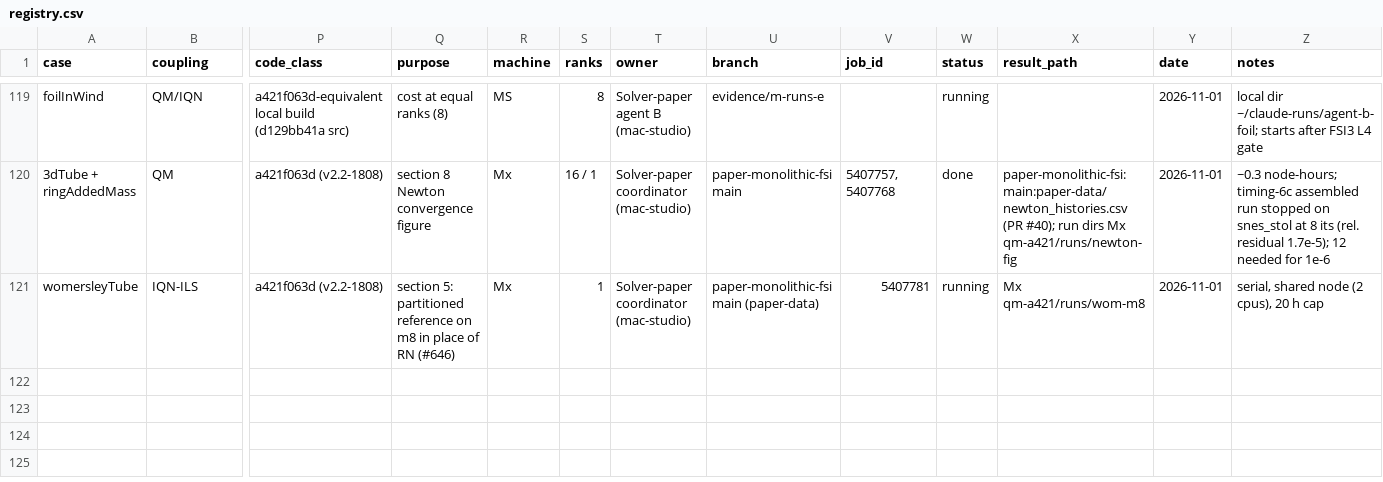
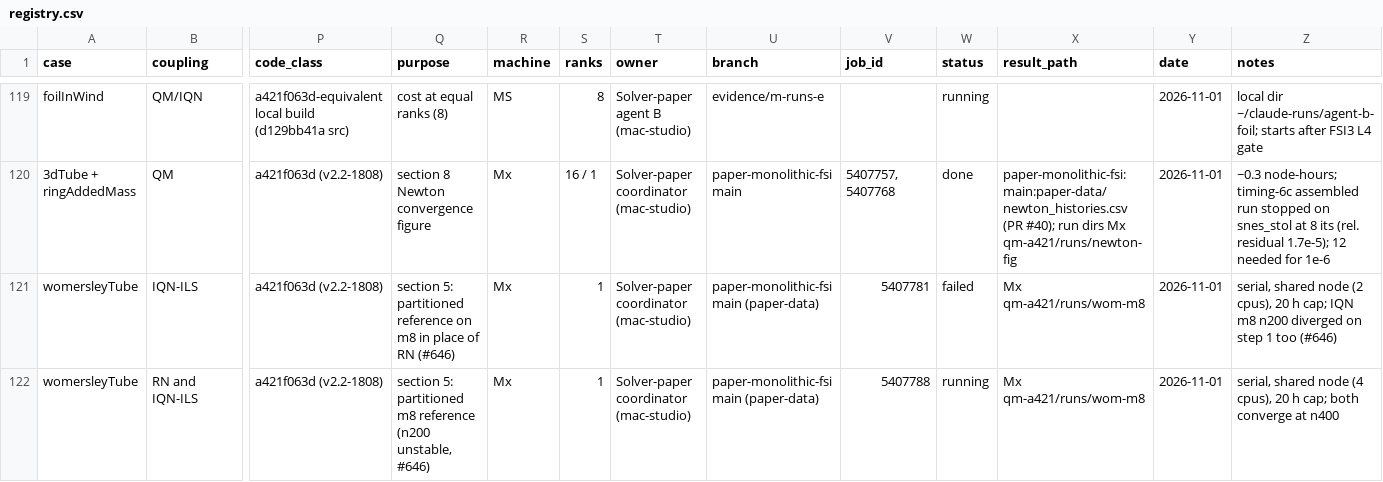
Before and after one commit to philipcardiff/paper-monolithic-fsi, a CSV file: campaign/registry/registry.csv, drawn as a sheet; only a part is shown, gaps mark what is left out; rows hold the shown columns only; the diff names each change by its address in the sheet, - before the commit and + after, or states it on an @@ line.

```diff
--- a/campaign/registry/registry.csv
+++ b/campaign/registry/registry.csv
-W121 (status): running
+W121 (status): failed
-Z121 (notes): …20 h cap
+Z121 (notes): …20 h cap; IQN m8 n200 diverged on step 1 too (#646)
+row 122: womersleyTube | RN and IQN-ILS | a421f063d (v2.2-1808) | section 5: partitioned m8 reference (n200 unstable, #646) | Mx | 1 | Solver-paper coordinator (mac-studio) | paper-monolithic-fsi main (paper-data) | 5407788 | running | Mx qm-a421/runs/wom-m8 | 2026-11-01 | serial, shared node (4 cpus), 20 h cap; both converge at n400
```
